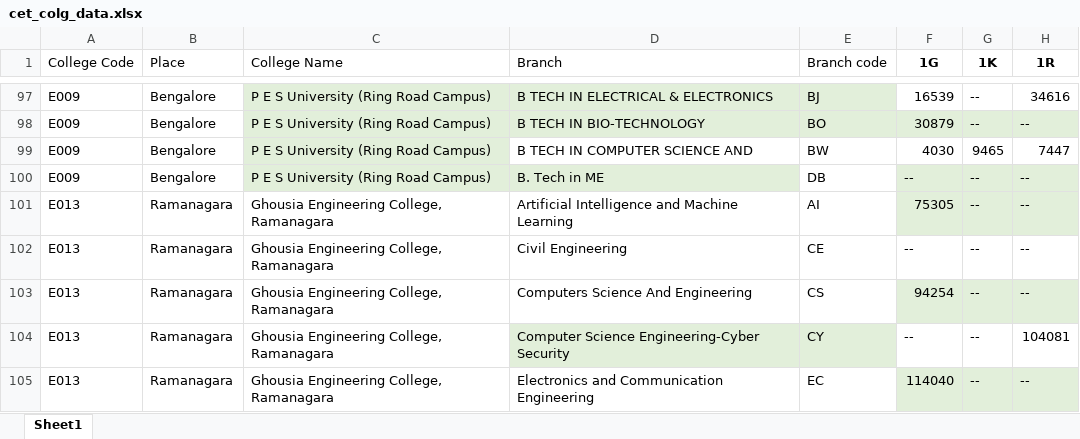
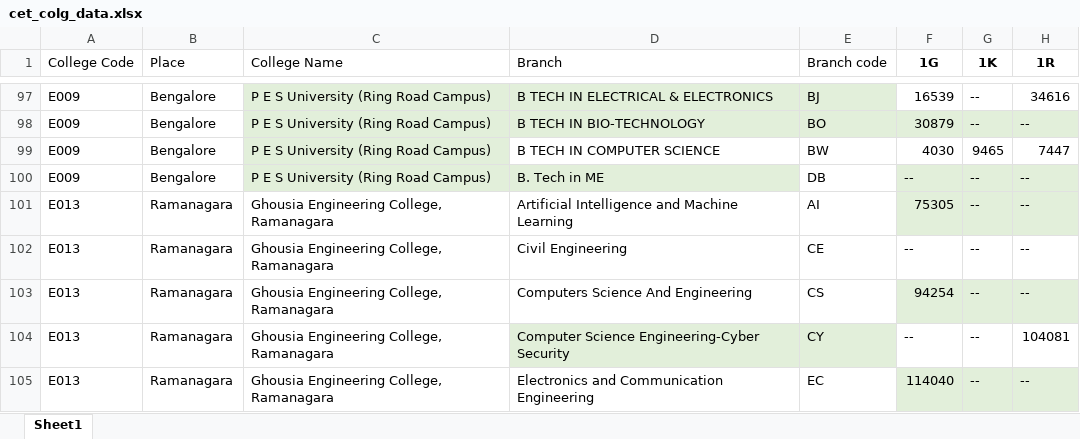
Before and after one commit to mithrangowda07/college_counselling, an Excel workbook: cet_colg_data.xlsx, sheet Sheet1, drawn as a sheet; only a part is shown, gaps mark what is left out; values as stored, in another font and other column widths than the file's, no borders; the diff names each change by its address in the sheet, - before the commit and + after, or states it on an @@ line.

```diff
--- a/cet_colg_data.xlsx (sheet Sheet1)
+++ b/cet_colg_data.xlsx (sheet Sheet1)
-D99 (Branch): B TECH IN COMPUTER SCIENCE AND
+D99 (Branch): B TECH IN COMPUTER SCIENCE
```
Also changed, not shown: 10 other files.
